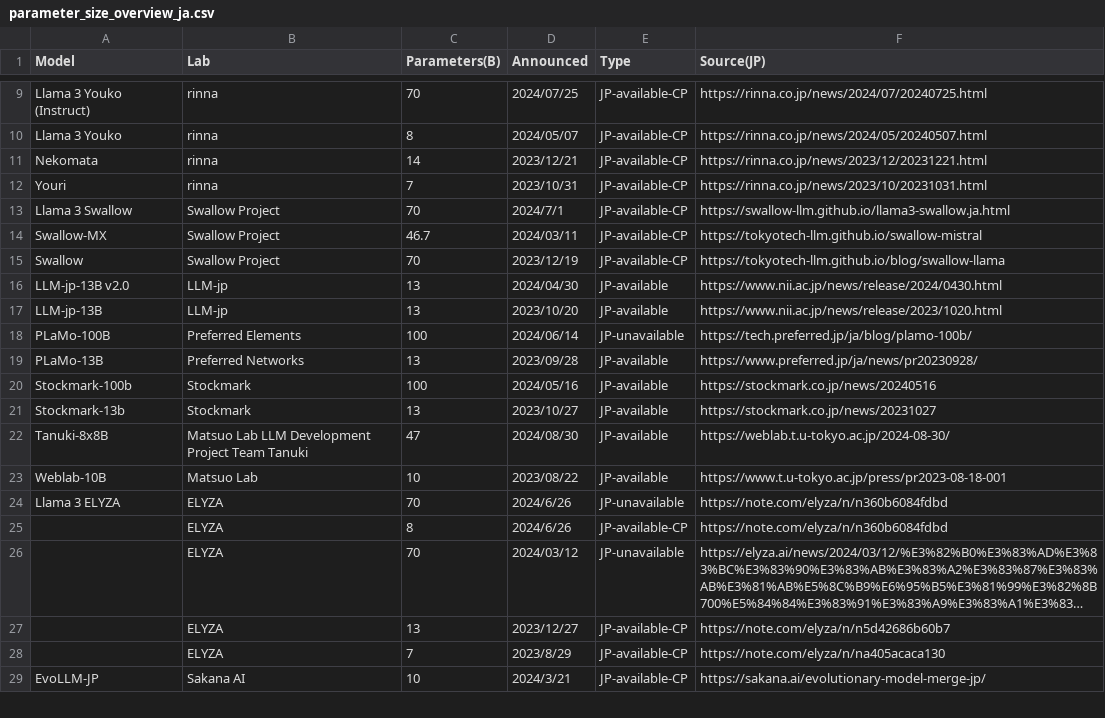
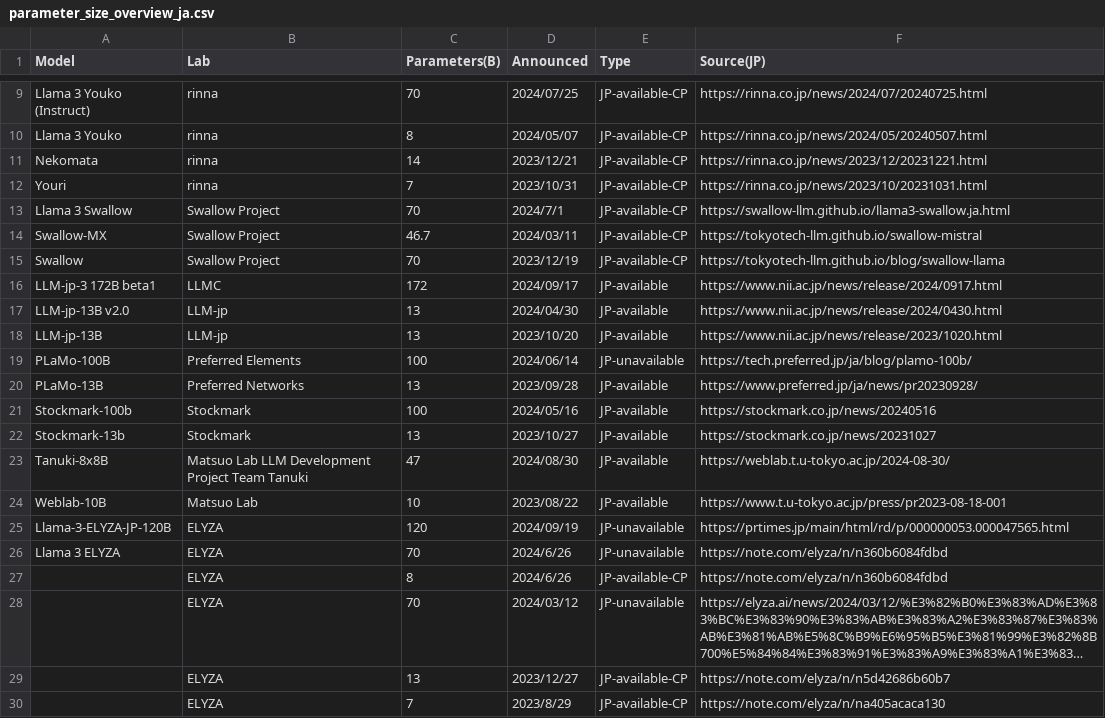
Before and after one commit to llm-jp/awesome-japanese-llm, a CSV file: figures/scripts/parameter_size_overview_ja.csv, drawn as a sheet; only a part is shown, gaps mark what is left out; the shorter side is filled out with more unchanged rows; long unchanged cells end in ….

Commit message:
add LLM-jp-3 172B beta1  (#362)
* update figure script

* add image expand

* add LLM-jp-3 172B beta1

* improve screen styling

* tiny fix

* add ignore url

```diff
--- a/figures/scripts/parameter_size_overview_ja.csv
+++ b/figures/scripts/parameter_size_overview_ja.csv
@@ -15,2 +15,3 @@ Swallow-MX,Swallow Project,46.7,2024/03/11,JP-available-CP,https://tokyotech-llm
 Swallow,Swallow Project,70,2023/12/19,JP-available-CP,https://tokyotech-llm.github.io/blog/swallow-llama
+LLM-jp-3 172B beta1,LLMC,172,2024/09/17,JP-available,https://www.nii.ac.jp/news/release/2024/0917.html
 LLM-jp-13B v2.0,LLM-jp,13,2024/04/30,JP-available,https://www.nii.ac.jp/news/release/2024/0430.html
@@ -23,2 +24,3 @@ Tanuki-8x8B,Matsuo Lab LLM Development Project Team Tanuki,47,2024/08/30,JP-avai
 Weblab-10B,Matsuo Lab,10,2023/08/22,JP-available,https://www.t.u-tokyo.ac.jp/press/pr2023-08-18-001
+Llama-3-ELYZA-JP-120B,ELYZA,120,2024/09/19,JP-unavailable,https://prtimes.jp/main/html/rd/p/000000053.000047565.html
 Llama 3 ELYZA,ELYZA,70,2024/6/26,JP-unavailable,https://note.com/elyza/n/n360b6084fdbd
```
Also changed, not shown: 13 other files.
